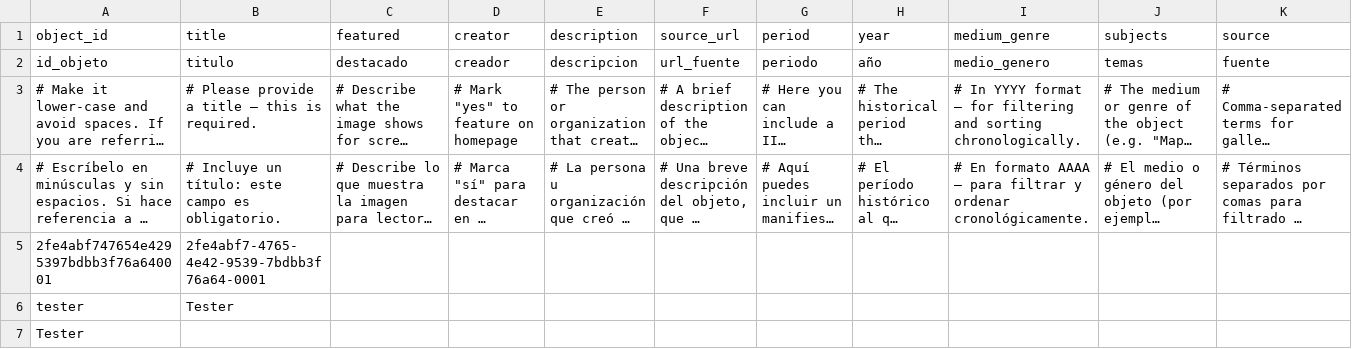
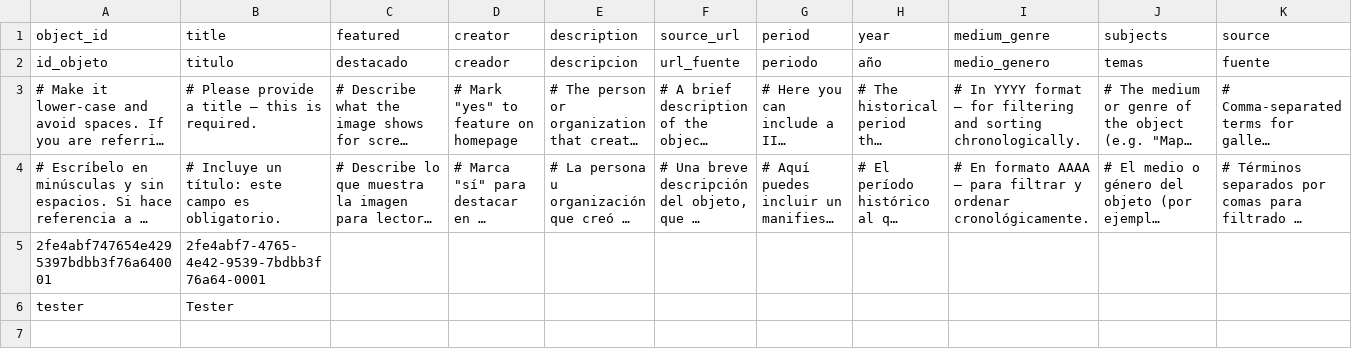
Before and after one commit to kreyes-avalos-cmd/192r, a CSV file: telar-content/spreadsheets/objects.csv, drawn as a sheet; only a part is shown; long unchanged cells end in …; rows hold the shown columns only; the diff names each change by its address in the sheet, - before the commit and + after, or states it on an @@ line.

Commit message:
Add tester via Telar Compositor [skip ci]

```diff
--- a/telar-content/spreadsheets/objects.csv
+++ b/telar-content/spreadsheets/objects.csv
-row 7: Tester
```
Also changed, not shown: 1 other file.
